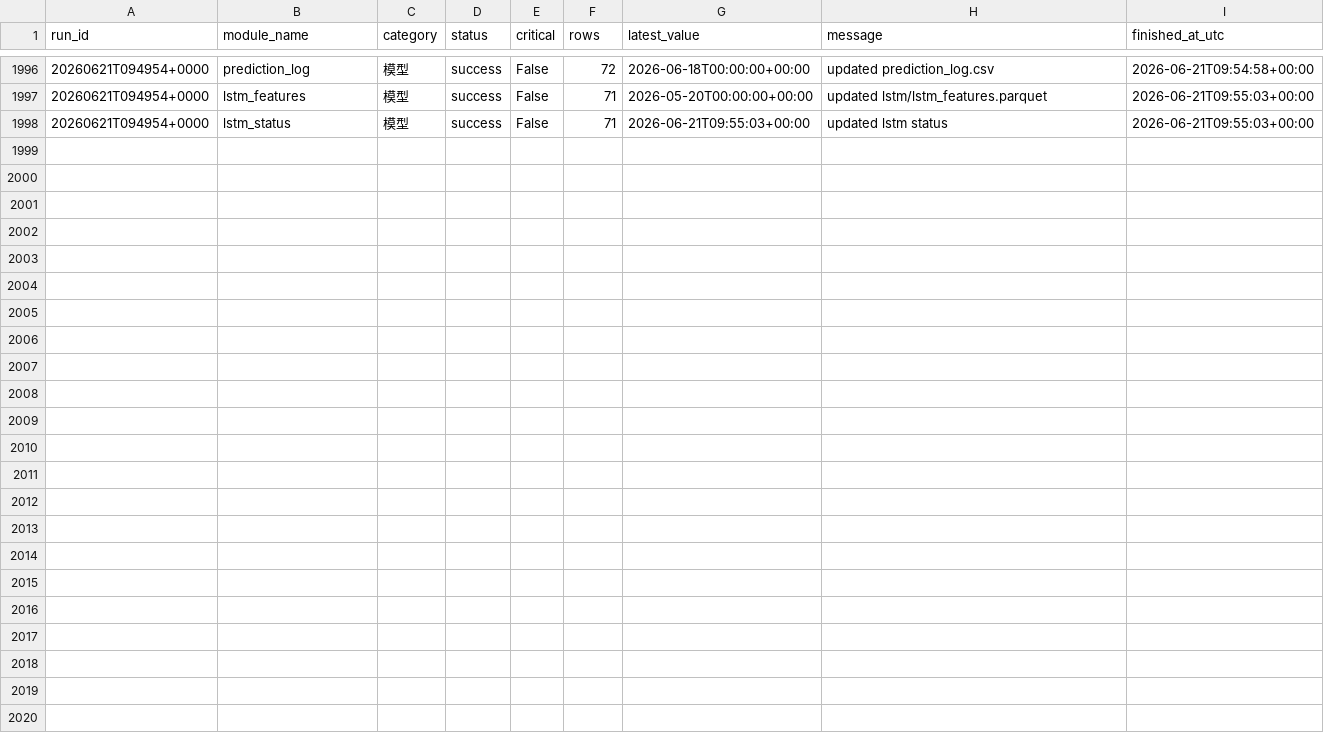
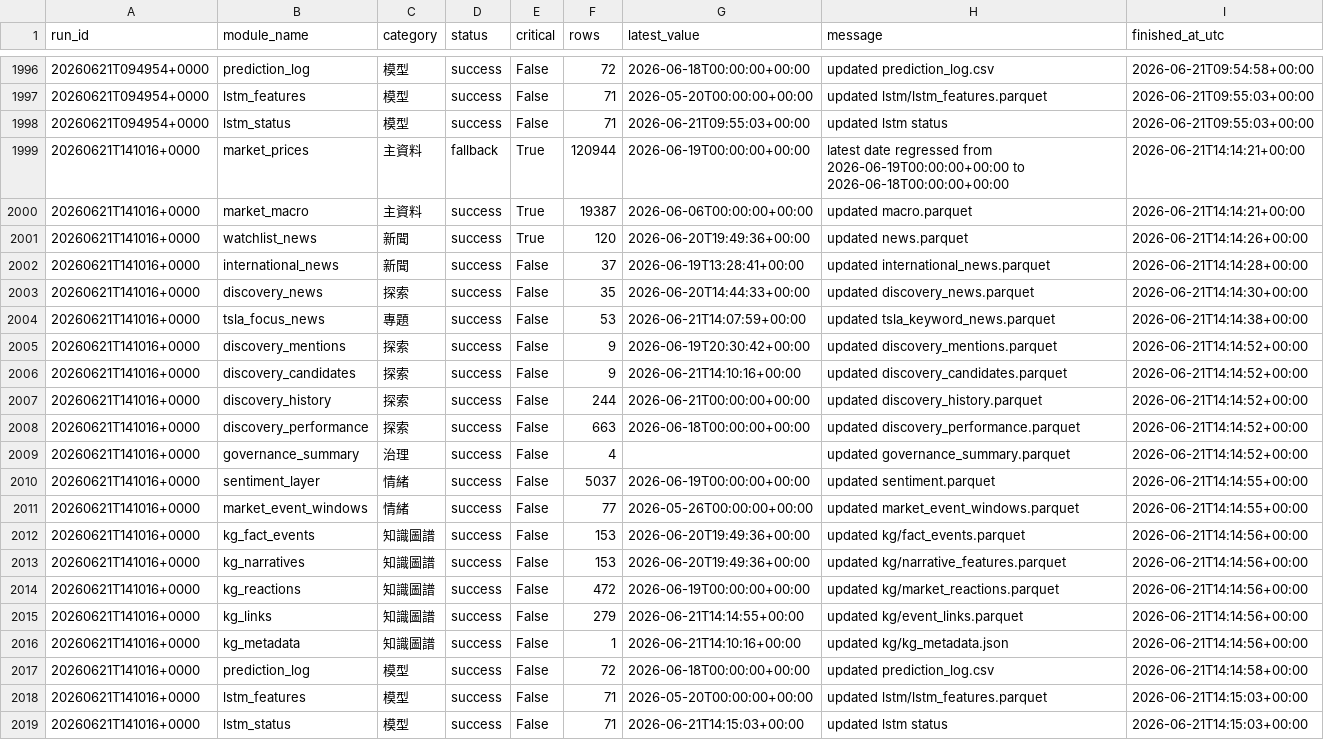
Before and after one commit to eric07079207-star/tech-market-monitor, a CSV file: data/cache/update_modules.csv, drawn as a sheet; only a part is shown, gaps mark what is left out.

```diff
--- a/data/cache/update_modules.csv
+++ b/data/cache/update_modules.csv
@@ -1998 +1998,22 @@ run_id,module_name,category,status,critical,rows,latest_value,message,finished_a
 20260621T094954+0000,lstm_status,模型,success,False,71,2026-06-21T09:55:03+00:00,updated lstm status,2026-06-21T09:55:03+00:00
+20260621T141016+0000,market_prices,主資料,fallback,True,120944,2026-06-19T00:00:00+00:00,latest date regressed from 2026-06-19T00:00:00+00:00 to 2026-06-18T00:00:00+00:00,2026-06-21T14:14:21+00:00
+20260621T141016+0000,market_macro,主資料,success,True,19387,2026-06-06T00:00:00+00:00,updated macro.parquet,2026-06-21T14:14:21+00:00
+20260621T141016+0000,watchlist_news,新聞,success,True,120,2026-06-20T19:49:36+00:00,updated news.parquet,2026-06-21T14:14:26+00:00
+20260621T141016+0000,international_news,新聞,success,False,37,2026-06-19T13:28:41+00:00,updated international_news.parquet,2026-06-21T14:14:28+00:00
+20260621T141016+0000,discovery_news,探索,success,False,35,2026-06-20T14:44:33+00:00,updated discovery_news.parquet,2026-06-21T14:14:30+00:00
+20260621T141016+0000,tsla_focus_news,專題,success,False,53,2026-06-21T14:07:59+00:00,updated tsla_keyword_news.parquet,2026-06-21T14:14:38+00:00
+20260621T141016+0000,discovery_mentions,探索,success,False,9,2026-06-19T20:30:42+00:00,updated discovery_mentions.parquet,2026-06-21T14:14:52+00:00
+20260621T141016+0000,discovery_candidates,探索,success,False,9,2026-06-21T14:10:16+00:00,updated discovery_candidates.parquet,2026-06-21T14:14:52+00:00
+20260621T141016+0000,discovery_history,探索,success,False,244,2026-06-21T00:00:00+00:00,updated discovery_history.parquet,2026-06-21T14:14:52+00:00
+20260621T141016+0000,discovery_performance,探索,success,False,663,2026-06-18T00:00:00+00:00,updated discovery_performance.parquet,2026-06-21T14:14:52+00:00
+20260621T141016+0000,governance_summary,治理,success,False,4,,updated governance_summary.parquet,2026-06-21T14:14:52+00:00
+20260621T141016+0000,sentiment_layer,情緒,success,False,5037,2026-06-19T00:00:00+00:00,updated sentiment.parquet,2026-06-21T14:14:55+00:00
+20260621T141016+0000,market_event_windows,情緒,success,False,77,2026-05-26T00:00:00+00:00,updated market_event_windows.parquet,2026-06-21T14:14:55+00:00
+20260621T141016+0000,kg_fact_events,知識圖譜,success,False,153,2026-06-20T19:49:36+00:00,updated kg/fact_events.parquet,2026-06-21T14:14:56+00:00
+20260621T141016+0000,kg_narratives,知識圖譜,success,False,153,2026-06-20T19:49:36+00:00,updated kg/narrative_features.parquet,2026-06-21T14:14:56+00:00
+20260621T141016+0000,kg_reactions,知識圖譜,success,False,472,2026-06-19T00:00:00+00:00,updated kg/market_reactions.parquet,2026-06-21T14:14:56+00:00
+20260621T141016+0000,kg_links,知識圖譜,success,False,279,2026-06-21T14:14:55+00:00,updated kg/event_links.parquet,2026-06-21T14:14:56+00:00
+20260621T141016+0000,kg_metadata,知識圖譜,success,False,1,2026-06-21T14:10:16+00:00,updated kg/kg_metadata.json,2026-06-21T14:14:56+00:00
+20260621T141016+0000,prediction_log,模型,success,False,72,2026-06-18T00:00:00+00:00,updated prediction_log.csv,2026-06-21T14:14:58+00:00
+20260621T141016+0000,lstm_features,模型,success,False,71,2026-05-20T00:00:00+00:00,updated lstm/lstm_features.parquet,2026-06-21T14:15:03+00:00
+20260621T141016+0000,lstm_status,模型,success,False,71,2026-06-21T14:15:03+00:00,updated lstm status,2026-06-21T14:15:03+00:00
```
Also changed, not shown: data/觀察版資料/04_國際新聞/tsla_keyword_news.csv, data/觀察版資料/05_潛力股探索/discovery_news.csv, 48 other files.
